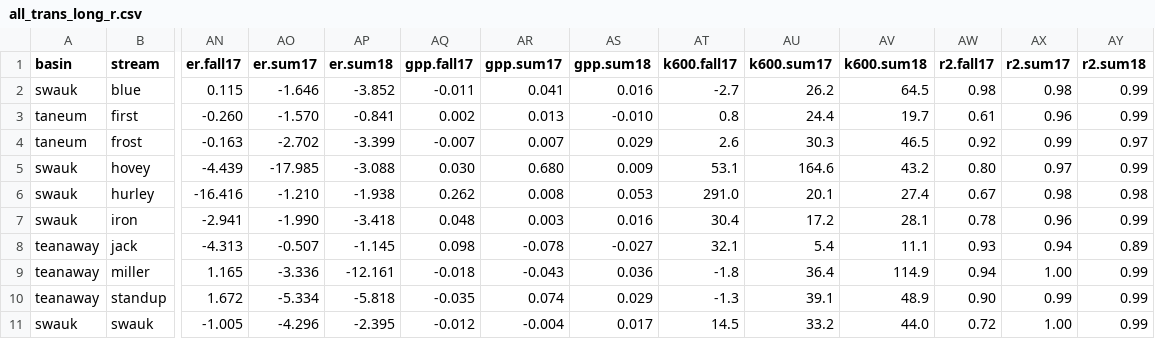
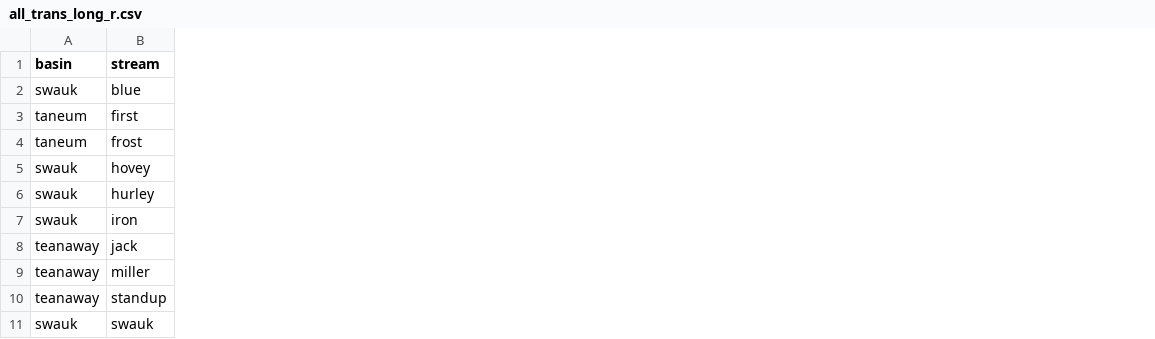
Before and after one commit to lessigz/Thesis, a CSV file: all_trans_long_r.csv, drawn as a sheet; only a part is shown, gaps mark what is left out; the diff covers the shown part only; the diff names each change by its address in the sheet, - before the commit and + after, or states it on an @@ line.

```diff
--- a/all_trans_long_r.csv
+++ b/all_trans_long_r.csv
-column AN (er.fall17), rows 2-11: 0.115 | -0.260 | -0.163 | -4.439 | -16.416 | -2.941 | -4.313 | 1.165 | 1.672 | -1.005
-column AO (er.sum17), rows 2-11: -1.646 | -1.570 | -2.702 | -17.985 | -1.210 | -1.990 | -0.507 | -3.336 | -5.334 | -4.296
-column AP (er.sum18), rows 2-11: -3.852 | -0.841 | -3.399 | -3.088 | -1.938 | -3.418 | -1.145 | -12.161 | -5.818 | -2.395
-column AQ (gpp.fall17), rows 2-11: -0.011 | 0.002 | -0.007 | 0.030 | 0.262 | 0.048 | 0.098 | -0.018 | -0.035 | -0.012
-column AR (gpp.sum17), rows 2-11: 0.041 | 0.013 | 0.007 | 0.680 | 0.008 | 0.003 | -0.078 | -0.043 | 0.074 | -0.004
-column AS (gpp.sum18), rows 2-11: 0.016 | -0.010 | 0.029 | 0.009 | 0.053 | 0.016 | -0.027 | 0.036 | 0.029 | 0.017
-column AT (k600.fall17), rows 2-11: -2.7 | 0.8 | 2.6 | 53.1 | 291.0 | 30.4 | 32.1 | -1.8 | -1.3 | 14.5
-column AU (k600.sum17), rows 2-11: 26.2 | 24.4 | 30.3 | 164.6 | 20.1 | 17.2 | 5.4 | 36.4 | 39.1 | 33.2
-column AV (k600.sum18), rows 2-11: 64.5 | 19.7 | 46.5 | 43.2 | 27.4 | 28.1 | 11.1 | 114.9 | 48.9 | 44.0
-column AW (r2.fall17), rows 2-11: 0.98 | 0.61 | 0.92 | 0.80 | 0.67 | 0.78 | 0.93 | 0.94 | 0.90 | 0.72
-column AX (r2.sum17), rows 2-11: 0.98 | 0.96 | 0.99 | 0.97 | 0.98 | 0.96 | 0.94 | 1.00 | 0.99 | 1.00
-column AY (r2.sum18), rows 2-11: 0.99 | 0.99 | 0.97 | 0.99 | 0.98 | 0.99 | 0.89 | 0.99 | 0.99 | 0.99
```
Also changed, not shown: 3 removed columns elsewhere in this file, all_trans_short_r.csv, trans_short_cut_r.csv, 3 other files.
